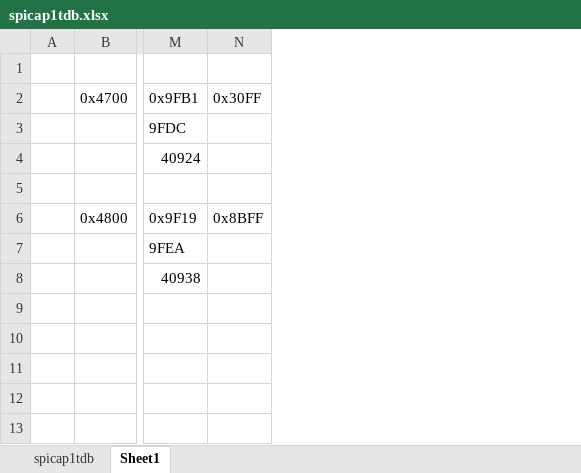
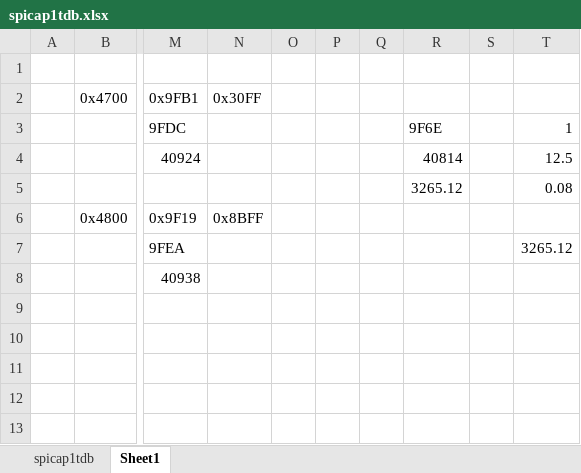
Before and after one commit to Tom-evnut/Tesla-Model-3-Battery-BMS, an Excel workbook: SPI_Batman_1Slave/Teensy_Master/SPI_Test_1tdb/spicap1tdb.xlsx, sheet Sheet1, drawn as a sheet; only a part is shown, gaps mark what is left out; values as stored, in another font and other column widths than the file's, no borders; the diff names each change by its address in the sheet, - before the commit and + after, or states it on an @@ line.

```diff
--- a/SPI_Batman_1Slave/Teensy_Master/SPI_Test_1tdb/spicap1tdb.xlsx (sheet Sheet1)
+++ b/SPI_Batman_1Slave/Teensy_Master/SPI_Test_1tdb/spicap1tdb.xlsx (sheet Sheet1)
+column O, empty
+column P, empty
+column Q, empty
+column R, rows 3-5: 9F6E | 40814 | 3265.12
+column S, empty
+column T, rows 3-7: 1 | 12.5 | 0.08 |  | 3265.12
```
Also changed, not shown: 1 other file.
